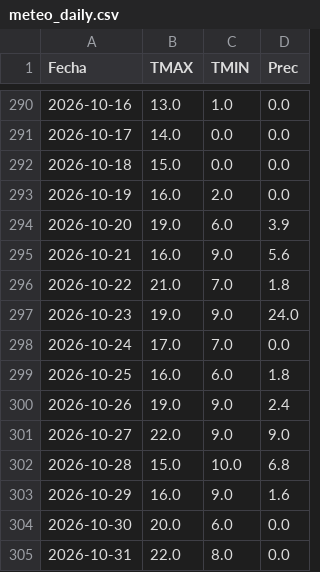
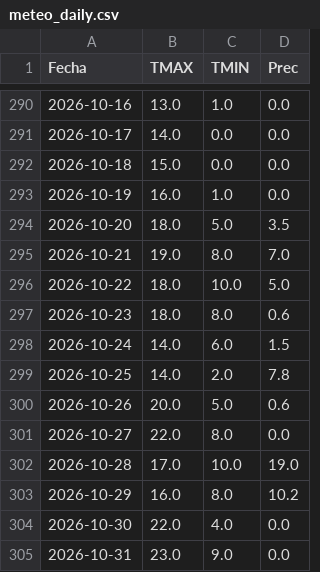
Before and after one commit to PREDWEEM/AVEFAPREDICTOR2026, a CSV file: meteo_daily.csv, drawn as a sheet; only a part is shown, gaps mark what is left out; the diff covers the shown part only.

```diff
--- a/meteo_daily.csv
+++ b/meteo_daily.csv
@@ -292,14 +292,14 @@ Fecha,TMAX,TMIN,Prec
 2026-10-18,15.0,0.0,0.0
-2026-10-19,16.0,2.0,0.0
-2026-10-20,19.0,6.0,3.9
-2026-10-21,16.0,9.0,5.6
-2026-10-22,21.0,7.0,1.8
-2026-10-23,19.0,9.0,24.0
-2026-10-24,17.0,7.0,0.0
-2026-10-25,16.0,6.0,1.8
-2026-10-26,19.0,9.0,2.4
-2026-10-27,22.0,9.0,9.0
-2026-10-28,15.0,10.0,6.8
-2026-10-29,16.0,9.0,1.6
-2026-10-30,20.0,6.0,0.0
-2026-10-31,22.0,8.0,0.0
+2026-10-19,16.0,1.0,0.0
+2026-10-20,18.0,5.0,3.5
+2026-10-21,19.0,8.0,7.0
+2026-10-22,18.0,10.0,5.0
+2026-10-23,18.0,8.0,0.6
+2026-10-24,14.0,6.0,1.5
+2026-10-25,14.0,2.0,7.8
+2026-10-26,20.0,5.0,0.6
+2026-10-27,22.0,8.0,0.0
+2026-10-28,17.0,10.0,19.0
+2026-10-29,16.0,8.0,10.2
+2026-10-30,22.0,4.0,0.0
+2026-10-31,23.0,9.0,0.0
```
Also changed, not shown: 1 added row elsewhere in this file.
